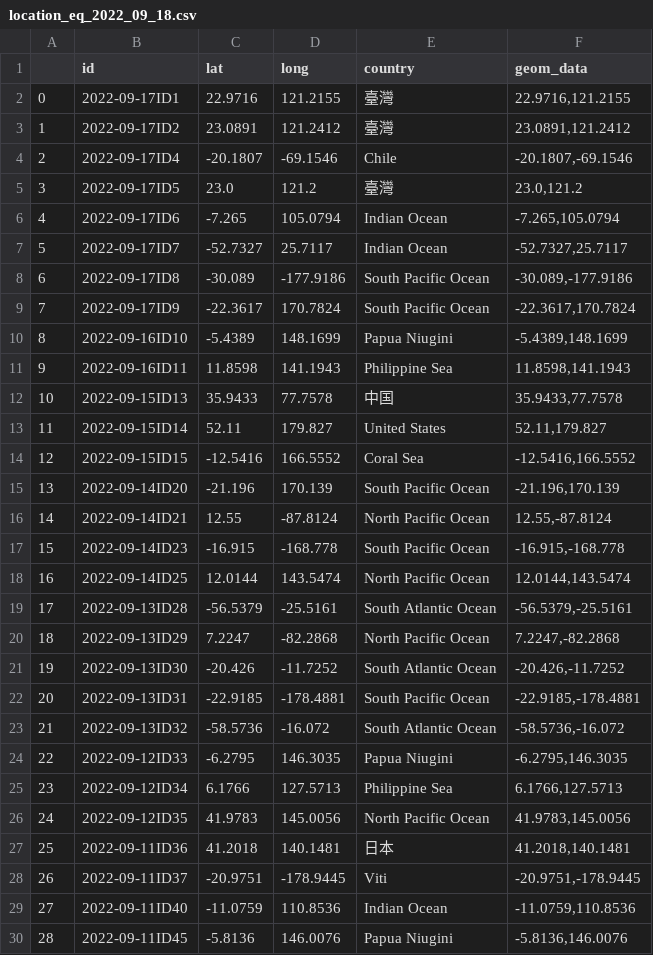
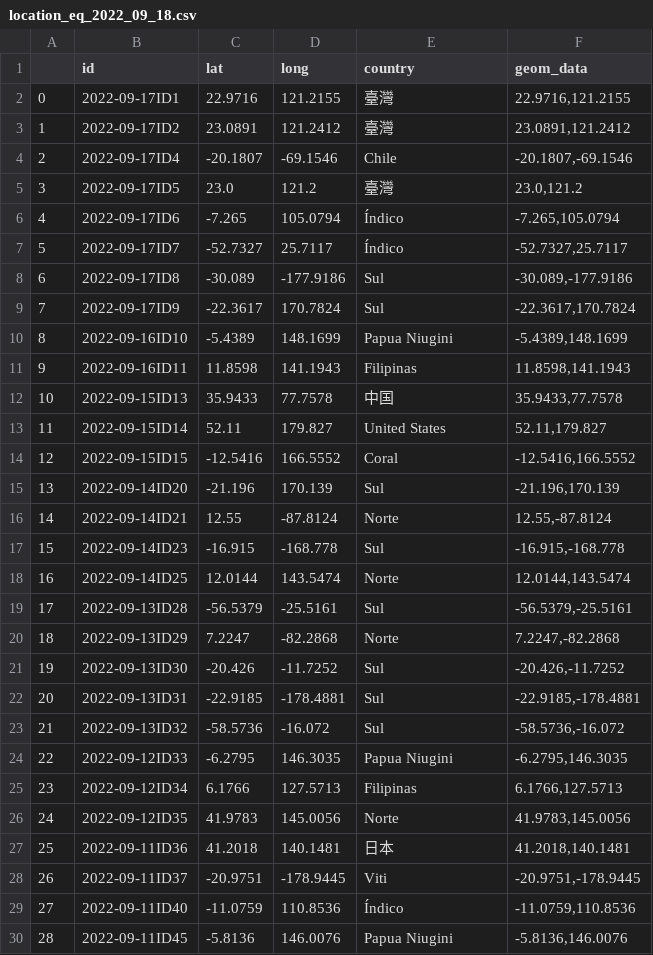
Before and after one commit to thayeylolu/Scheduled-Earth-Quake-Visualization, a CSV file: data/preprocessed/location/location_eq_2022_09_18.csv, drawn as a sheet.

```diff
--- a/data/preprocessed/location/location_eq_2022_09_18.csv
+++ b/data/preprocessed/location/location_eq_2022_09_18.csv
@@ -5,26 +5,26 @@
 3,2022-09-17ID5,23.0,121.2,臺灣,"23.0,121.2"
-4,2022-09-17ID6,-7.265,105.0794,Indian Ocean,"-7.265,105.0794"
-5,2022-09-17ID7,-52.7327,25.7117,Indian Ocean,"-52.7327,25.7117"
-6,2022-09-17ID8,-30.089,-177.9186,South Pacific Ocean,"-30.089,-177.9186"
-7,2022-09-17ID9,-22.3617,170.7824,South Pacific Ocean,"-22.3617,170.7824"
+4,2022-09-17ID6,-7.265,105.0794,Índico,"-7.265,105.0794"
+5,2022-09-17ID7,-52.7327,25.7117,Índico,"-52.7327,25.7117"
+6,2022-09-17ID8,-30.089,-177.9186,Sul,"-30.089,-177.9186"
+7,2022-09-17ID9,-22.3617,170.7824,Sul,"-22.3617,170.7824"
 8,2022-09-16ID10,-5.4389,148.1699,Papua Niugini,"-5.4389,148.1699"
-9,2022-09-16ID11,11.8598,141.1943,Philippine Sea,"11.8598,141.1943"
+9,2022-09-16ID11,11.8598,141.1943,Filipinas,"11.8598,141.1943"
 10,2022-09-15ID13,35.9433,77.7578,中国,"35.9433,77.7578"
 11,2022-09-15ID14,52.11,179.827,United States,"52.11,179.827"
-12,2022-09-15ID15,-12.5416,166.5552,Coral Sea,"-12.5416,166.5552"
-13,2022-09-14ID20,-21.196,170.139,South Pacific Ocean,"-21.196,170.139"
-14,2022-09-14ID21,12.55,-87.8124,North Pacific Ocean,"12.55,-87.8124"
-15,2022-09-14ID23,-16.915,-168.778,South Pacific Ocean,"-16.915,-168.778"
-16,2022-09-14ID25,12.0144,143.5474,North Pacific Ocean,"12.0144,143.5474"
-17,2022-09-13ID28,-56.5379,-25.5161,South Atlantic Ocean,"-56.5379,-25.5161"
-18,2022-09-13ID29,7.2247,-82.2868,North Pacific Ocean,"7.2247,-82.2868"
-19,2022-09-13ID30,-20.426,-11.7252,South Atlantic Ocean,"-20.426,-11.7252"
-20,2022-09-13ID31,-22.9185,-178.4881,South Pacific Ocean,"-22.9185,-178.4881"
-21,2022-09-13ID32,-58.5736,-16.072,South Atlantic Ocean,"-58.5736,-16.072"
+12,2022-09-15ID15,-12.5416,166.5552,Coral,"-12.5416,166.5552"
+13,2022-09-14ID20,-21.196,170.139,Sul,"-21.196,170.139"
+14,2022-09-14ID21,12.55,-87.8124,Norte,"12.55,-87.8124"
+15,2022-09-14ID23,-16.915,-168.778,Sul,"-16.915,-168.778"
+16,2022-09-14ID25,12.0144,143.5474,Norte,"12.0144,143.5474"
+17,2022-09-13ID28,-56.5379,-25.5161,Sul,"-56.5379,-25.5161"
+18,2022-09-13ID29,7.2247,-82.2868,Norte,"7.2247,-82.2868"
+19,2022-09-13ID30,-20.426,-11.7252,Sul,"-20.426,-11.7252"
+20,2022-09-13ID31,-22.9185,-178.4881,Sul,"-22.9185,-178.4881"
+21,2022-09-13ID32,-58.5736,-16.072,Sul,"-58.5736,-16.072"
 22,2022-09-12ID33,-6.2795,146.3035,Papua Niugini,"-6.2795,146.3035"
-23,2022-09-12ID34,6.1766,127.5713,Philippine Sea,"6.1766,127.5713"
-24,2022-09-12ID35,41.9783,145.0056,North Pacific Ocean,"41.9783,145.0056"
+23,2022-09-12ID34,6.1766,127.5713,Filipinas,"6.1766,127.5713"
+24,2022-09-12ID35,41.9783,145.0056,Norte,"41.9783,145.0056"
 25,2022-09-11ID36,41.2018,140.1481,日本,"41.2018,140.1481"
 26,2022-09-11ID37,-20.9751,-178.9445,Viti,"-20.9751,-178.9445"
-27,2022-09-11ID40,-11.0759,110.8536,Indian Ocean,"-11.0759,110.8536"
+27,2022-09-11ID40,-11.0759,110.8536,Índico,"-11.0759,110.8536"
 28,2022-09-11ID45,-5.8136,146.0076,Papua Niugini,"-5.8136,146.0076"
```
Also changed, not shown: data/preprocessed/clean/clean_eq_2022_09_18.csv, data/raw/earthquake_bot_2022_09_18.csv, 2 other files.
